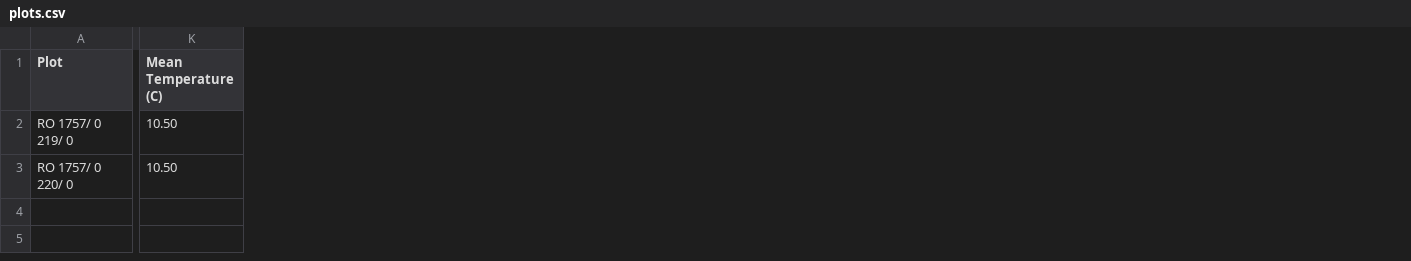
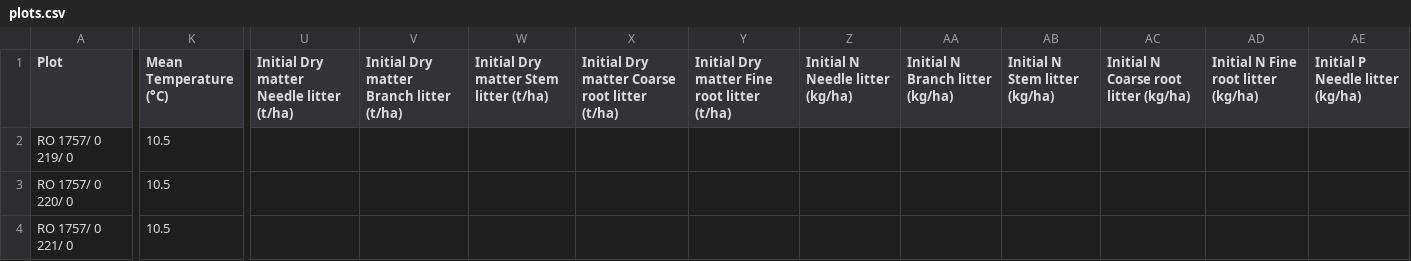
Before and after one commit to StevenDovey/CPredictor, a CSV file: examples/csv_inputs/plots.csv, drawn as a sheet; only a part is shown, gaps mark what is left out; removed rows and columns are numbered as before the commit, all else as after; rows hold the shown columns only; the diff covers the shown part only; the diff names each change by its address in the sheet, - before the commit and + after, or states it on an @@ line.

```diff
--- a/examples/csv_inputs/plots.csv
+++ b/examples/csv_inputs/plots.csv
-column K (Mean Temperature (C)), rows 2-3: 10.50 | 10.50
+column K (Mean Temperature (°C)), rows 2-3: 10.5 | 10.5
+column U, row 1: Initial Dry matter Needle litter (t/ha)
+column V, row 1: Initial Dry matter Branch litter (t/ha)
+column W, row 1: Initial Dry matter Stem litter (t/ha)
+column X, row 1: Initial Dry matter Coarse root litter (t/ha)
+column Y, row 1: Initial Dry matter Fine root litter (t/ha)
+column Z (Initial N Needle litter (kg/ha)), empty
+column AA (Initial N Branch litter (kg/ha)), empty
+column AB (Initial N Stem litter (kg/ha)), empty
+column AC, row 1: Initial N Coarse root litter (kg/ha)
+column AD, row 1: Initial N Fine root litter (kg/ha)
+column AE (Initial P Needle litter (kg/ha)), empty
+row 4: RO 1757/ 0 221/ 0 | 10.5
```
Also changed, not shown: 4 added columns and 8 edited cells elsewhere in this file, examples/csv_inputs/c_change_control.csv, examples/csv_inputs/psp_summary.csv.
